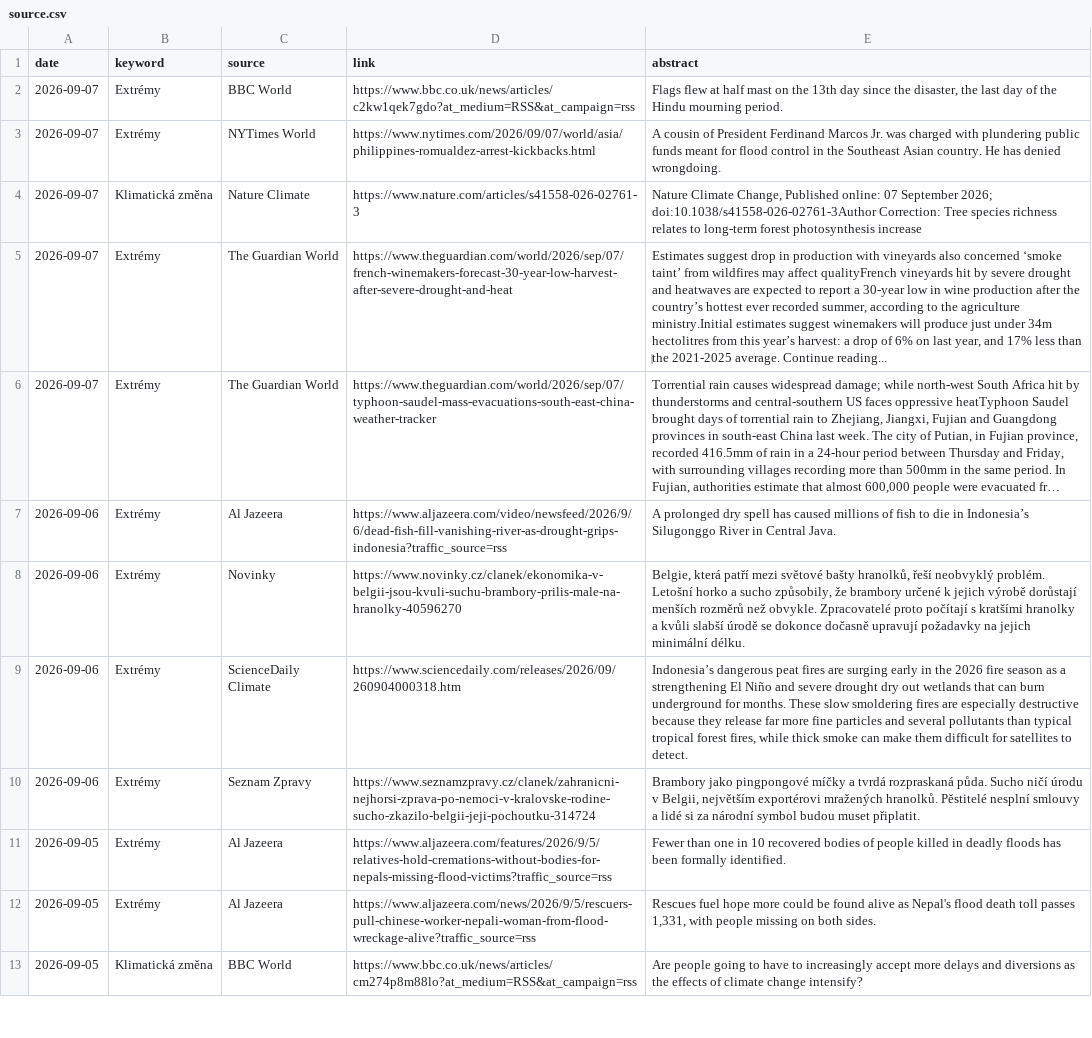
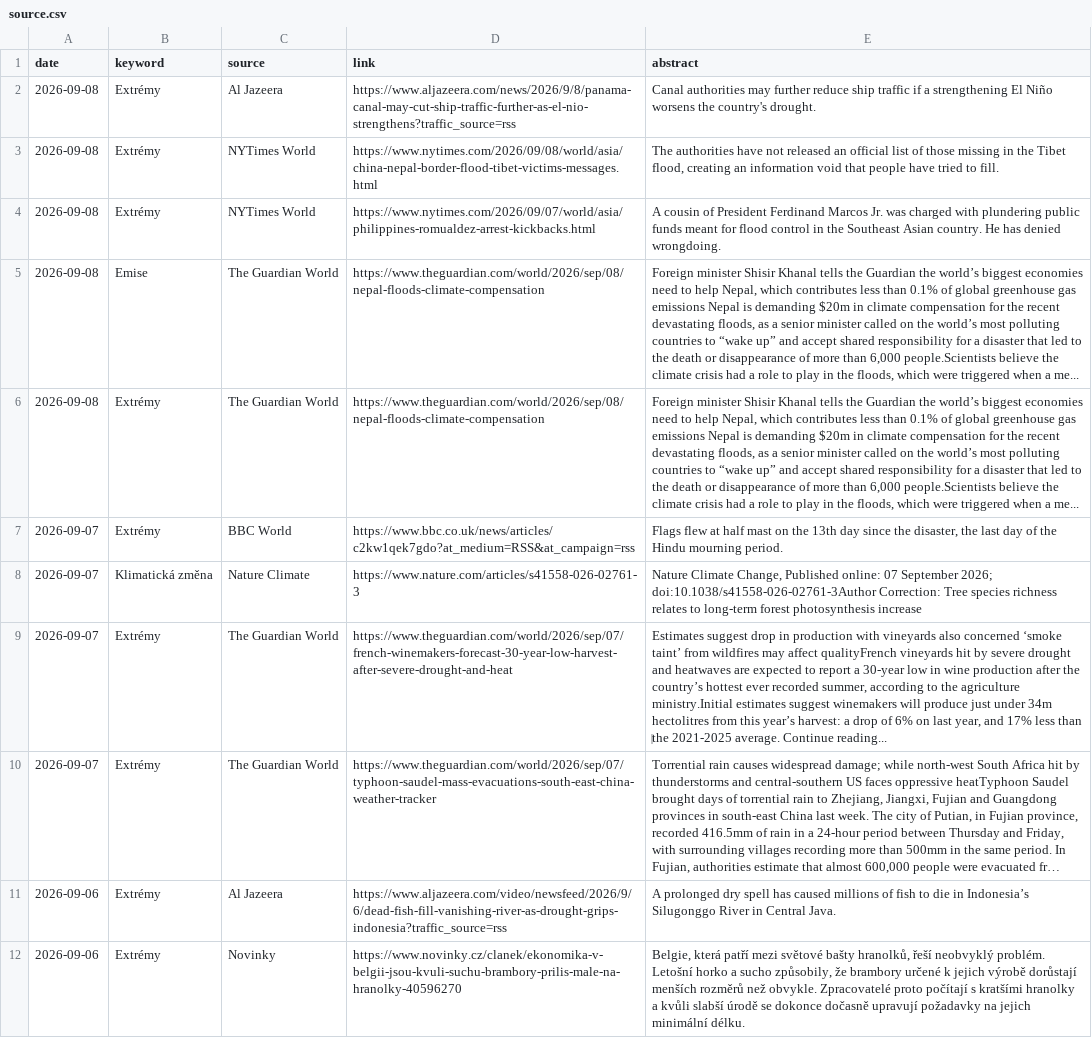
Before and after one commit to RadimTol/Source, a CSV file: source.csv, drawn as a sheet; only a part is shown; the shorter side is filled out with more unchanged rows; long unchanged cells end in …; removed rows and columns are numbered as before the commit, all else as after; the diff names each change by its address in the sheet, - before the commit and + after, or states it on an @@ line.

```diff
--- a/source.csv
+++ b/source.csv
+row 2: 2026-09-08 | Extrémy | Al Jazeera | https://www.aljazeera.com/news/2026/9/8/panama-canal-may-cut-ship-traffic-further-as-el-nio-strengthens?traffic_source=rss | Canal authorities may further reduce ship traffic if a strengthening El Niño worsens the country's drought.
+row 3: 2026-09-08 | Extrémy | NYTimes World | https://www.nytimes.com/2026/09/08/world/asia/china-nepal-border-flood-tibet-victims-messages.html | The authorities have not released an official list of those missing in the Tibet flood, creating an information void that people have tried to fill.
+row 4: 2026-09-08 | Extrémy | NYTimes World | https://www.nytimes.com/2026/09/07/world/asia/philippines-romualdez-arrest-kickbacks.html | A cousin of President Ferdinand Marcos Jr. was charged with plundering public funds meant for flood control in the Southeast Asian country. He has denied wrongdoing.
+row 5: 2026-09-08 | Emise | The Guardian World | https://www.theguardian.com/world/2026/sep/08/nepal-floods-climate-compensation | Foreign minister Shisir Khanal tells the Guardian the world’s biggest economies need to help Nepal, which contributes less than 0.1% of global greenhouse gas emissions Nepal is demanding $20m in climate compensation for the recent devastating floods, as a senior minister called on the world’s most polluting countries to “wake up” and accept shared responsibility for a disaster that led to the death or disappearance of more than 6,000 people.Scientists believe the climate crisis had a role to play in the floods, which were triggered when a me...
+row 6: 2026-09-08 | Extrémy | The Guardian World | https://www.theguardian.com/world/2026/sep/08/nepal-floods-climate-compensation | Foreign minister Shisir Khanal tells the Guardian the world’s biggest economies need to help Nepal, which contributes less than 0.1% of global greenhouse gas emissions Nepal is demanding $20m in climate compensation for the recent devastating floods, as a senior minister called on the world’s most polluting countries to “wake up” and accept shared responsibility for a disaster that led to the death or disappearance of more than 6,000 people.Scientists believe the climate crisis had a role to play in the floods, which were triggered when a me...
-row 3: 2026-09-07 | Extrémy | NYTimes World | https://www.nytimes.com/2026/09/07/world/asia/philippines-romualdez-arrest-kickbacks.html | A cousin of President Ferdinand Marcos Jr. was charged with plundering public funds meant for flood control in the Southeast Asian country. He has denied wrongdoing.
```
Also changed, not shown: 2 other files.
